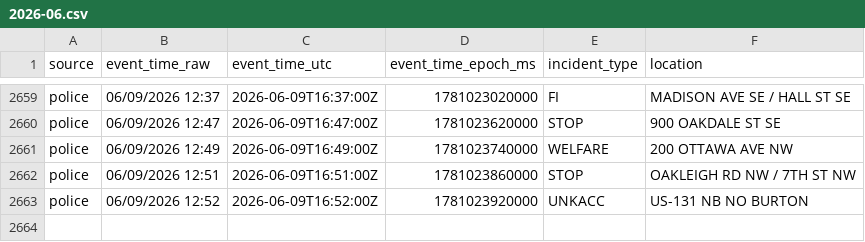
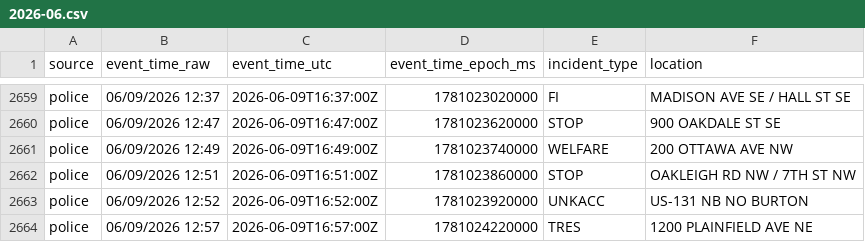
Before and after one commit to Cantica-Systems/west-michigan-dispatch, a CSV file: data/grcity/2026-06.csv, drawn as a sheet; only a part is shown, gaps mark what is left out; the diff names each change by its address in the sheet, - before the commit and + after, or states it on an @@ line.

```diff
--- a/data/grcity/2026-06.csv
+++ b/data/grcity/2026-06.csv
+row 2664: police | 06/09/2026 12:57 | 2026-06-09T16:57:00Z | 1781024220000 | TRES | 1200 PLAINFIELD AVE NE
```
Also changed, not shown: data/kent/2026-06.csv, 3 other files.
